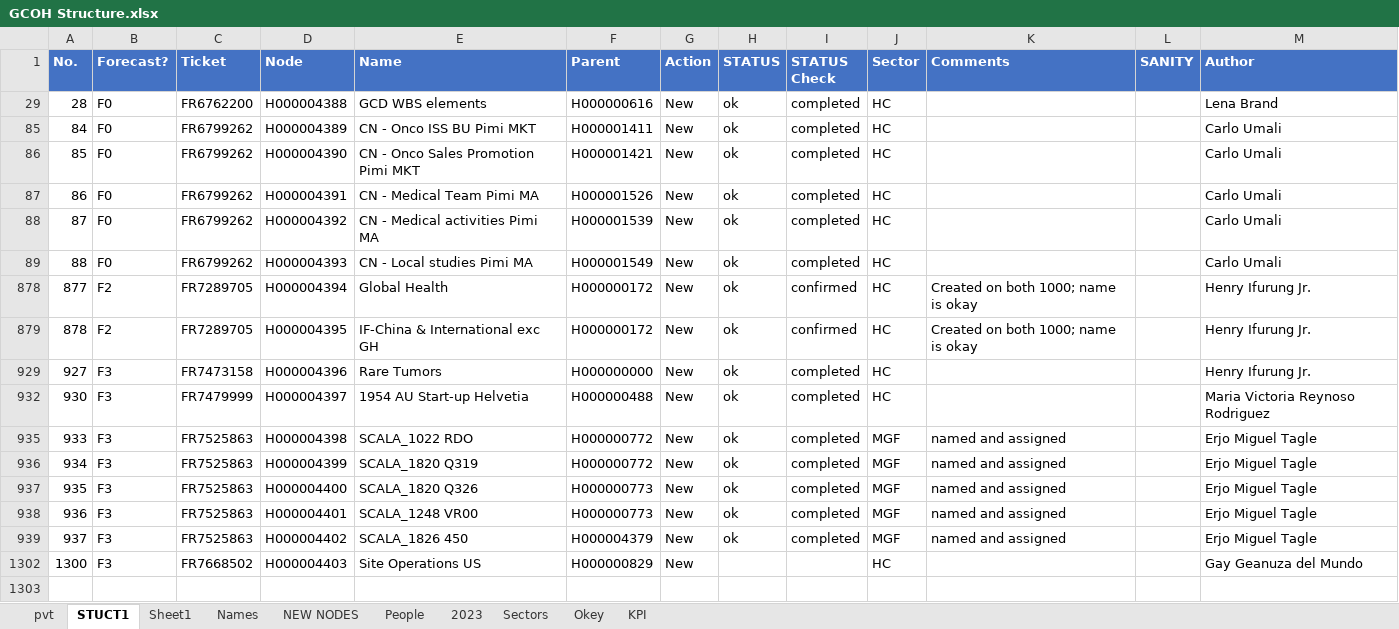
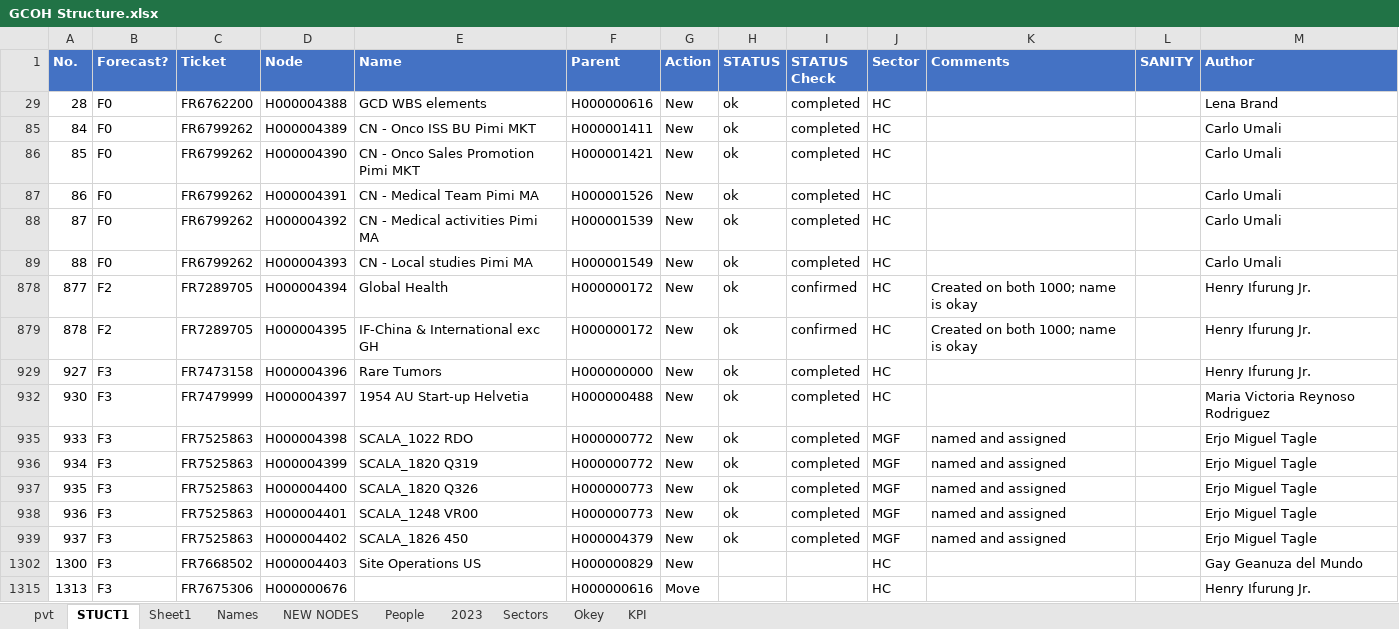
Before and after one commit to violencepierre/GCOH-Tickets-for-Processing, an Excel workbook: GCOH Structure.xlsx, sheet STUCT1, drawn as a sheet; values as stored, in another font and other column widths than the file's, no borders; table styles not drawn; the diff names each change by its address in the sheet, - before the commit and + after, or states it on an @@ line.

```diff
--- a/GCOH Structure.xlsx (sheet STUCT1)
+++ b/GCOH Structure.xlsx (sheet STUCT1)
+row 1315: 1313 | F3 | FR7675306 | H000000676 |  | H000000616 | Move |  |  | HC |  |  | Henry Ifurung Jr.
```
Also changed, not shown: sheet 2023, F3 2024 mappings.xlsx, GCOH Resources/GCOHPost.xlsx, 2 other files.
